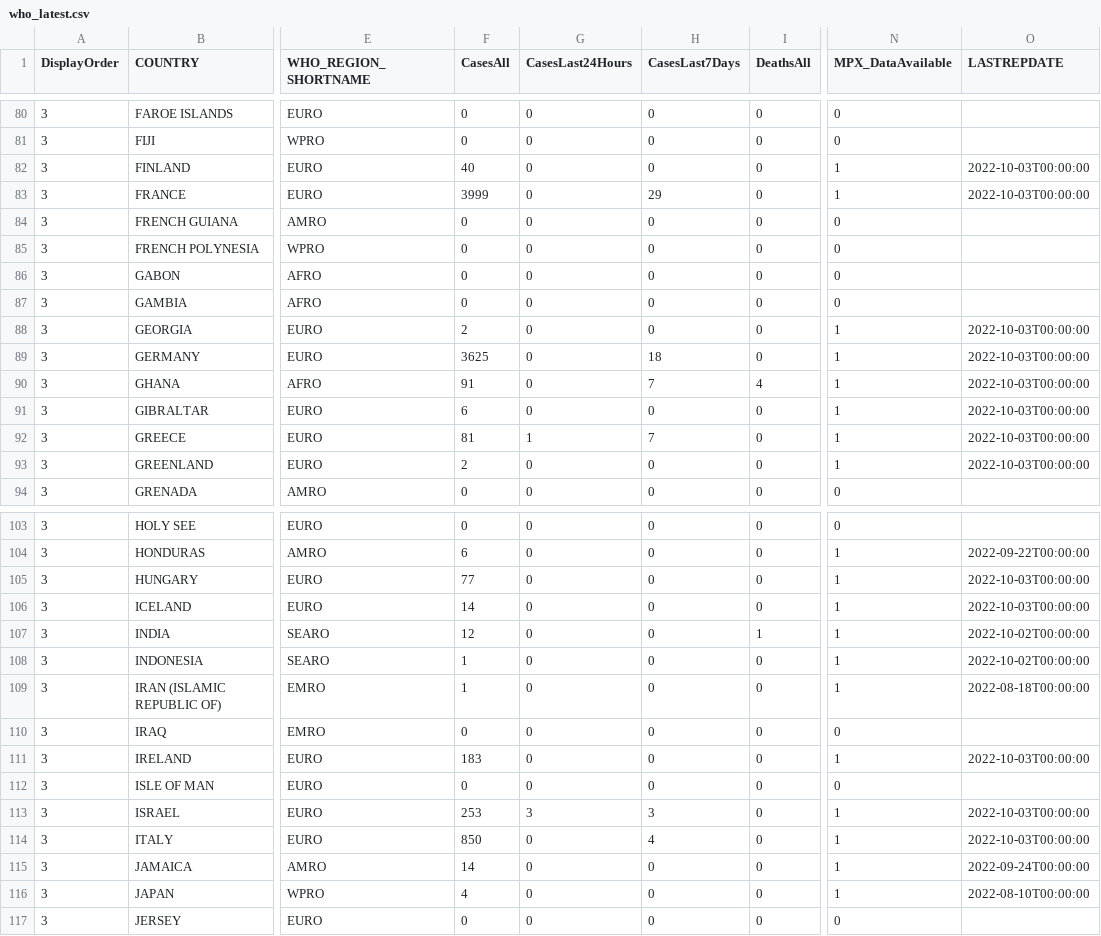
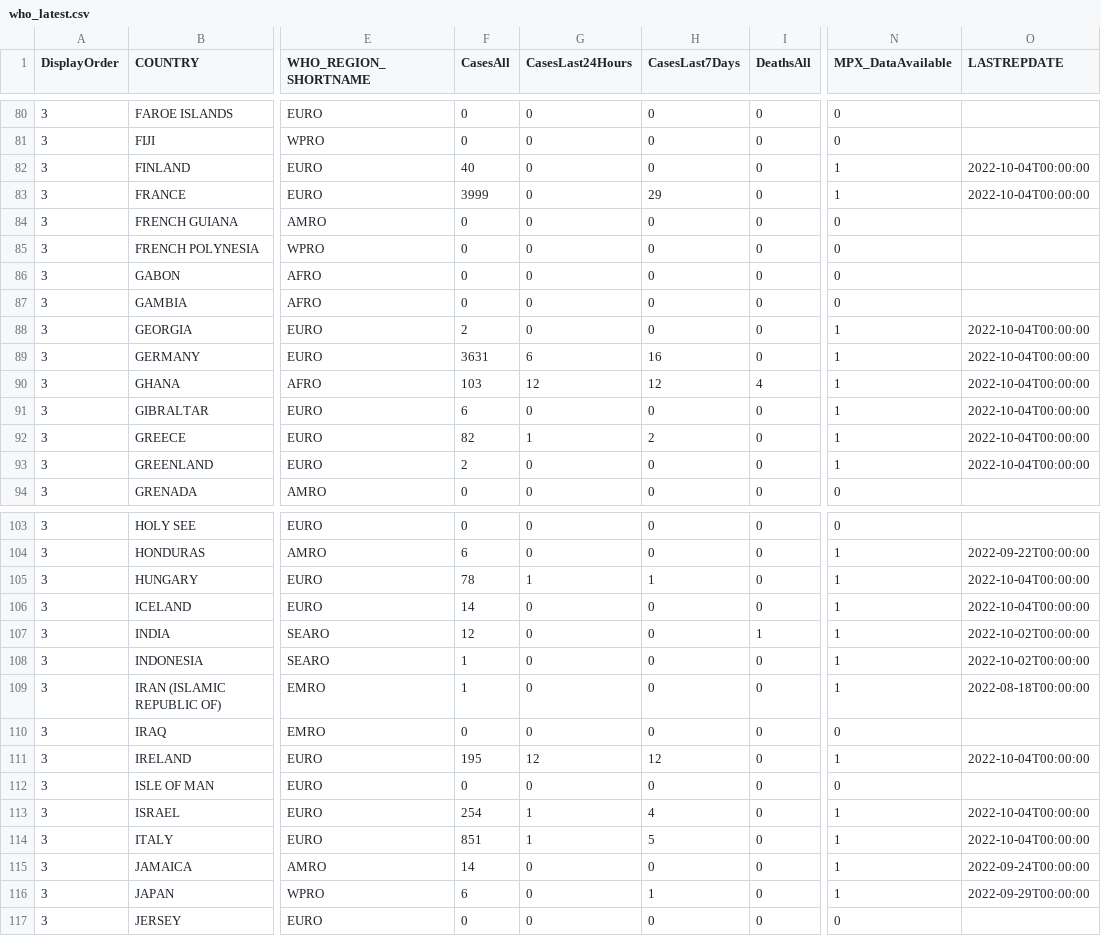
Before and after one commit to globaldothealth/monkeypox, a CSV file: who_latest.csv, drawn as a sheet; only a part is shown, gaps mark what is left out; the diff covers the shown part only; the diff names each change by its address in the sheet, - before the commit and + after, or states it on an @@ line.

```diff
--- a/who_latest.csv
+++ b/who_latest.csv
-O82:O83 (LASTREPDATE): 2022-10-03T00:00:00
+O82:O83 (LASTREPDATE): 2022-10-04T00:00:00
-O88:O93 (LASTREPDATE): 2022-10-03T00:00:00
+O88:O93 (LASTREPDATE): 2022-10-04T00:00:00
-F89 (CasesAll): 3625
+F89 (CasesAll): 3631
-G89 (CasesLast24Hours): 0
+G89 (CasesLast24Hours): 6
-H89 (CasesLast7Days): 18
+H89 (CasesLast7Days): 16
-F90 (CasesAll): 91
+F90 (CasesAll): 103
-G90 (CasesLast24Hours): 0
+G90 (CasesLast24Hours): 12
-H90 (CasesLast7Days): 7
+H90 (CasesLast7Days): 12
-F92 (CasesAll): 81
+F92 (CasesAll): 82
-H92 (CasesLast7Days): 7
+H92 (CasesLast7Days): 2
-F105 (CasesAll): 77
+F105 (CasesAll): 78
-G105 (CasesLast24Hours): 0
+G105 (CasesLast24Hours): 1
-H105 (CasesLast7Days): 0
+H105 (CasesLast7Days): 1
-O105:O106 (LASTREPDATE): 2022-10-03T00:00:00
+O105:O106 (LASTREPDATE): 2022-10-04T00:00:00
-F111 (CasesAll): 183
+F111 (CasesAll): 195
-G111 (CasesLast24Hours): 0
+G111 (CasesLast24Hours): 12
-H111 (CasesLast7Days): 0
+H111 (CasesLast7Days): 12
-O111 (LASTREPDATE): 2022-10-03T00:00:00
+O111 (LASTREPDATE): 2022-10-04T00:00:00
-F113 (CasesAll): 253
+F113 (CasesAll): 254
-G113 (CasesLast24Hours): 3
+G113 (CasesLast24Hours): 1
-H113 (CasesLast7Days): 3
+H113 (CasesLast7Days): 4
-O113:O114 (LASTREPDATE): 2022-10-03T00:00:00
+O113:O114 (LASTREPDATE): 2022-10-04T00:00:00
-F114 (CasesAll): 850
+F114 (CasesAll): 851
-G114 (CasesLast24Hours): 0
+G114 (CasesLast24Hours): 1
-H114 (CasesLast7Days): 4
+H114 (CasesLast7Days): 5
-F116 (CasesAll): 4
+F116 (CasesAll): 6
-H116 (CasesLast7Days): 0
+H116 (CasesLast7Days): 1
-O116 (LASTREPDATE): 2022-08-10T00:00:00
+O116 (LASTREPDATE): 2022-09-29T00:00:00
```
Also changed, not shown: 98 edited cells elsewhere in this file.
